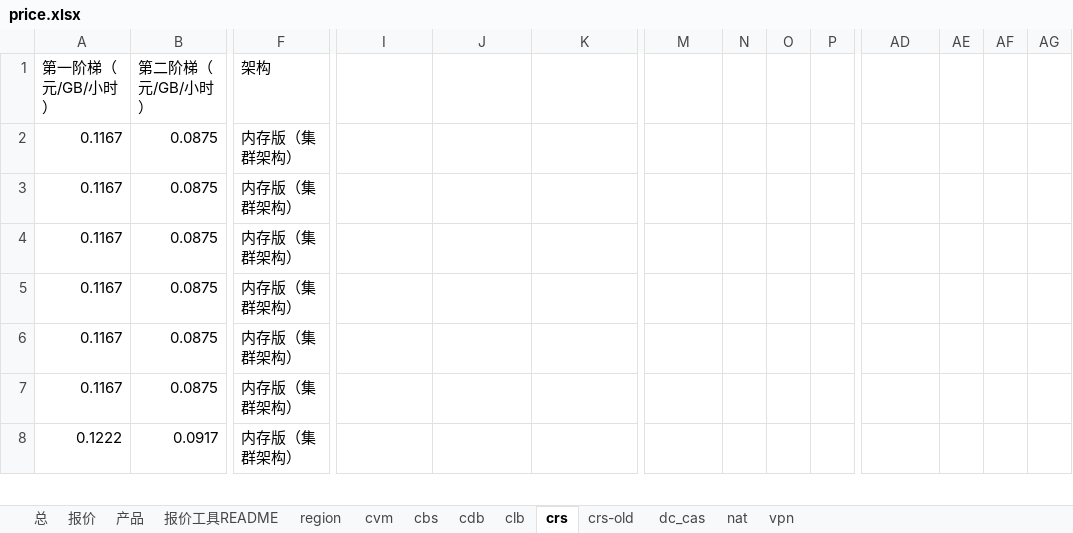
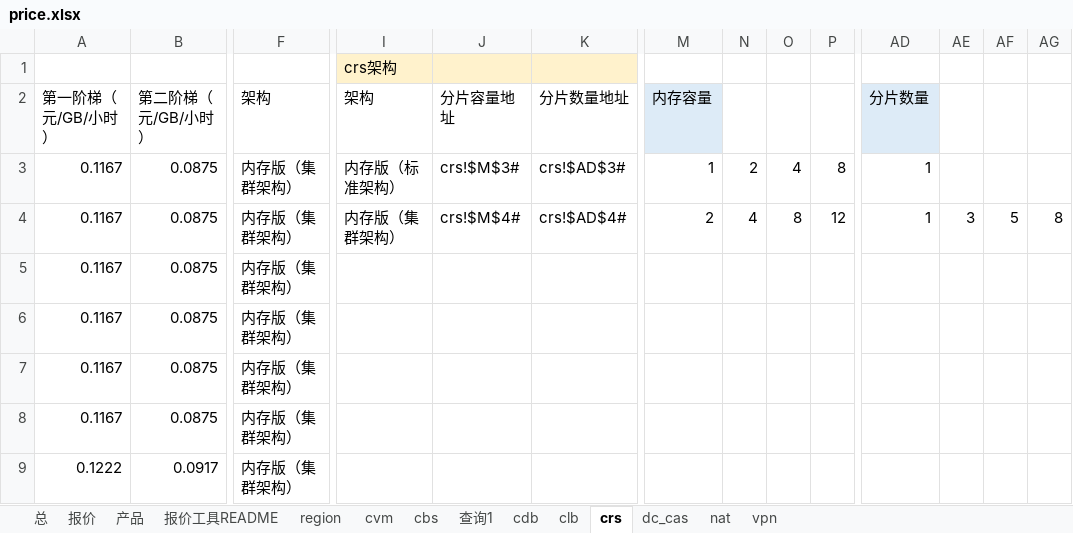
Before and after one commit to chen56/qcloud-price, an Excel workbook: price.xlsx, sheet crs, drawn as a sheet; only a part is shown, gaps mark what is left out; values as stored, in another font and other column widths than the file's, no borders; table styles not drawn; removed rows and columns are numbered as before the commit, all else as after; rows hold the shown columns only; the diff names each change by its address in the sheet, - before the commit and + after, or states it on an @@ line.

```diff
--- a/price.xlsx (sheet crs)
+++ b/price.xlsx (sheet crs)
-sheet tab: crs-old
+sheet tab: 查询1
+row 1:  |  |  | crs架构
-I2: (empty)
+I2: 架构
-J2: (empty)
+J2: 分片容量地址
-K2: (empty)
+K2: 分片数量地址
-M2: (empty)
+M2: 内存容量
-M2 fill: none
+M2 fill: #DDEBF7
-AD2: (empty)
+AD2: 分片数量
-AD2 fill: none
+AD2 fill: #DDEBF7
-row 2: 0.1167 | 0.0875 | 内存版（集群架构）
-row 3: 0.1167 | 0.0875 | 内存版（集群架构）
+row 3: 0.1167 | 0.0875 | 内存版（集群架构） | 内存版（标准架构） | crs!$M$3# | crs!$AD$3# | 1 | 2 | 4 | 8 | 1
+row 4: 0.1167 | 0.0875 | 内存版（集群架构） | 内存版（集群架构） | crs!$M$4# | crs!$AD$4# | 2 | 4 | 8 | 12 | 1 | 3 | 5 | 8
```
Also changed, not shown: sheet 报价, sheet cdb, formulas that keep their value, charts or pictures, qcloud/all.xlsx.
